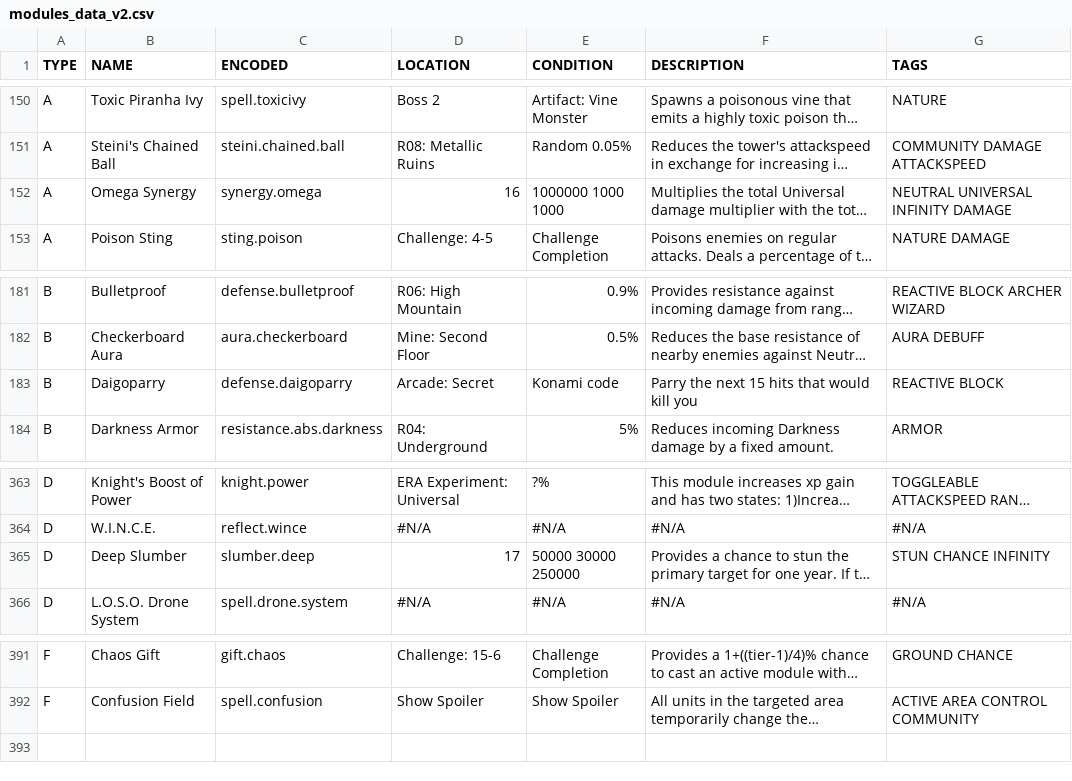
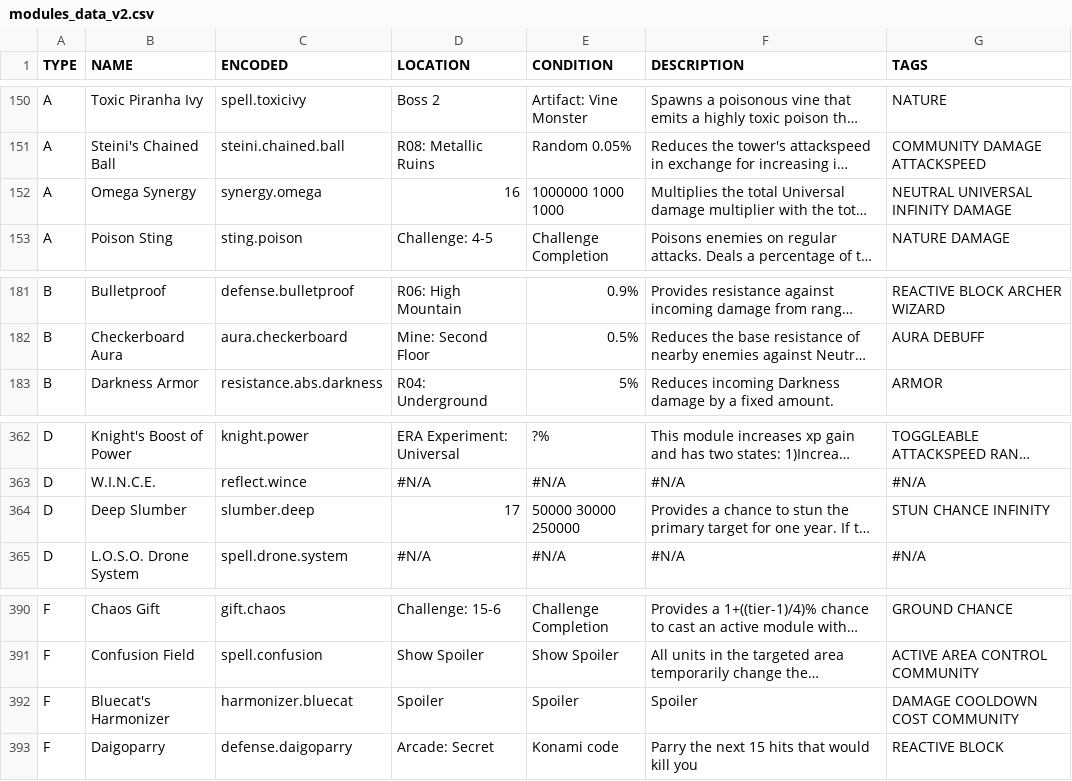
Before and after one commit to Nesslow/tpt2-bp-ness, a CSV file: imports/modules_data_v2.csv, drawn as a sheet; only a part is shown, gaps mark what is left out; long unchanged cells end in …; removed rows and columns are numbered as before the commit, all else as after; ↵ is a line break in a cell; the diff names each change by its address in the sheet, - before the commit and + after, or states it on an @@ line.

```diff
--- a/imports/modules_data_v2.csv
+++ b/imports/modules_data_v2.csv
-E152 (CONDITION): 1000000 1000 ↵ 1000
+E152 (CONDITION): 1000000 1000 1000
-row 183: B | Daigoparry | defense.daigoparry | Arcade: Secret | Konami code | Parry the next 15 hits that would kill you | REACTIVE BLOCK
-E364 (CONDITION): 50000 30000 ↵ 250000
+E364 (CONDITION): 50000 30000 250000
+row 392: F | Bluecat's Harmonizer | harmonizer.bluecat | Spoiler | Spoiler | Spoiler | DAMAGE COOLDOWN COST COMMUNITY
+row 393: F | Daigoparry | defense.daigoparry | Arcade: Secret | Konami code | Parry the next 15 hits that would kill you | REACTIVE BLOCK
```
Also changed, not shown: 3 other files.
